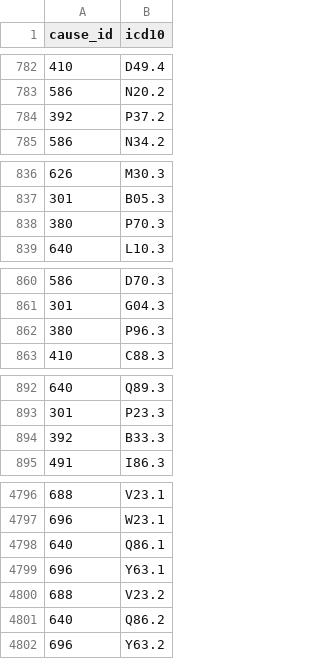
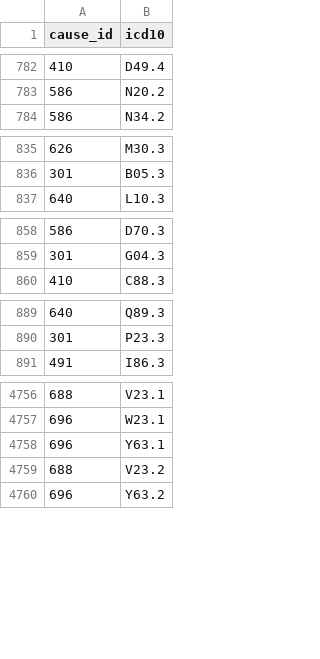
Before and after one commit to SurgicalInformatics/gbd_icd_mapping, a CSV file: gbd_icd10_lookup_level2_long.csv, drawn as a sheet; only a part is shown, gaps mark what is left out; the diff covers the shown part only.

```diff
--- a/gbd_icd10_lookup_level2_long.csv
+++ b/gbd_icd10_lookup_level2_long.csv
@@ -783,3 +783,2 @@ cause_id,icd10
 586,N20.2
-392,P37.2
 586,N34.2
@@ -837,3 +836,2 @@ cause_id,icd10
 301,B05.3
-380,P70.3
 640,L10.3
@@ -861,3 +859,2 @@ cause_id,icd10
 301,G04.3
-380,P96.3
 410,C88.3
@@ -893,3 +890,2 @@ cause_id,icd10
 301,P23.3
-392,B33.3
 491,I86.3
@@ -4797,6 +4757,4 @@ cause_id,icd10
 696,W23.1
-640,Q86.1
 696,Y63.1
 688,V23.2
-640,Q86.2
 696,Y63.2
```
Also changed, not shown: 37 removed rows elsewhere in this file, gbd_icd10_lookup_level3_for_checking.csv, gbd_icd10_lookup_level3_long.csv, 10 other files.
